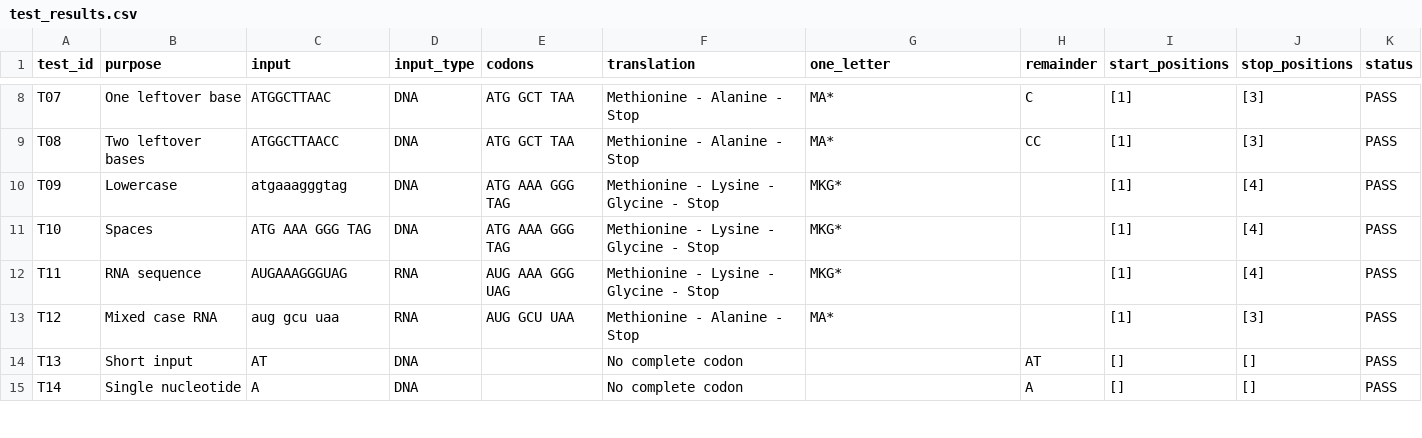
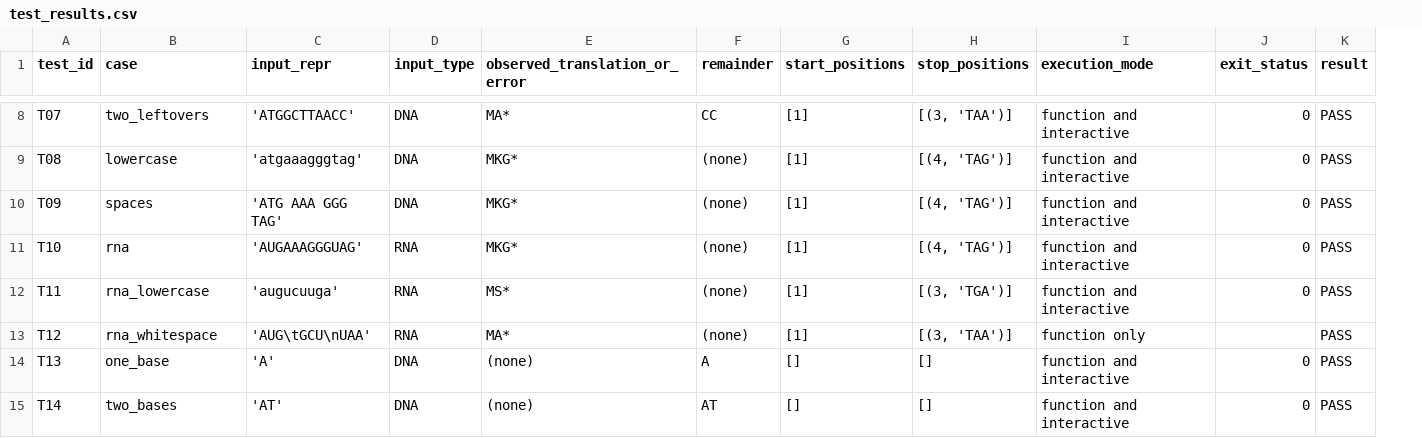
Before and after one commit to soumitroy2813-sys/SoumitRoy_AI_ML_Generating_CodonTable_of_Amino_acids, a CSV file: test_results.csv, drawn as a sheet; only a part is shown, gaps mark what is left out; removed rows and columns are numbered as before the commit, all else as after; the diff covers the shown part only; the diff names each change by its address in the sheet, - before the commit and + after, or states it on an @@ line.

```diff
--- a/test_results.csv
+++ b/test_results.csv
-column E (codons), rows 8-13: ATG GCT TAA | ATG GCT TAA | ATG AAA GGG TAG | ATG AAA GGG TAG | AUG AAA GGG UAG | AUG GCU UAA
-column F (translation), rows 8-15: Methionine - Alanine - Stop | Methionine - Alanine - Stop | Methionine - Lysine - Glycine - Stop | Methionine - Lysine - Glycine - Stop | Methionine - Lysine - Glycine - Stop | Methionine - Alanine - Stop | No complete codon | No complete codon
+column I (execution_mode), rows 8-15: function and interactive | function and interactive | function and interactive | function and interactive | function and interactive | function only | function and interactive | function and interactive
+column J (exit_status), rows 8-15: 0 | 0 | 0 | 0 | 0 |  | 0 | 0
-B1: purpose
+B1: case
-C1: input
+C1: input_repr
-E1: one_letter
+E1: observed_translation_or_error
-K1: status
+K1: result
-B8 (case): One leftover base
+B8 (case): two_leftovers
-C8 (input_repr): ATGGCTTAAC
+C8 (input_repr): 'ATGGCTTAACC'
-F8 (remainder): C
+F8 (remainder): CC
-H8 (stop_positions): [3]
+H8 (stop_positions): [(3, 'TAA')]
-B9 (case): Two leftover bases
+B9 (case): lowercase
-C9 (input_repr): ATGGCTTAACC
+C9 (input_repr): 'atgaaagggtag'
-E9 (observed_translation_or_error): MA*
+E9 (observed_translation_or_error): MKG*
-F9 (remainder): CC
+F9 (remainder): (none)
-H9 (stop_positions): [3]
+H9 (stop_positions): [(4, 'TAG')]
-B10 (case): Lowercase
+B10 (case): spaces
-C10 (input_repr): atgaaagggtag
+C10 (input_repr): 'ATG AAA GGG TAG'
-F10:F13 (remainder): (empty)
+F10:F13 (remainder): (none)
-H10:H11 (stop_positions): [4]
+H10:H11 (stop_positions): [(4, 'TAG')]
-B11 (case): Spaces
+B11 (case): rna
-C11 (input_repr): ATG AAA GGG TAG
+C11 (input_repr): 'AUGAAAGGGUAG'
-D11 (input_type): DNA
+D11 (input_type): RNA
-B12 (case): RNA sequence
+B12 (case): rna_lowercase
-C12 (input_repr): AUGAAAGGGUAG
+C12 (input_repr): 'augucuuga'
-E12 (observed_translation_or_error): MKG*
+E12 (observed_translation_or_error): MS*
-H12 (stop_positions): [4]
+H12 (stop_positions): [(3, 'TGA')]
-B13 (case): Mixed case RNA
+B13 (case): rna_whitespace
-C13 (input_repr): aug gcu uaa
+C13 (input_repr): 'AUG\tGCU\nUAA'
-H13 (stop_positions): [3]
+H13 (stop_positions): [(3, 'TAA')]
-B14 (case): Short input
+B14 (case): one_base
-C14 (input_repr): AT
+C14 (input_repr): 'A'
-E14:E15 (observed_translation_or_error): (empty)
+E14:E15 (observed_translation_or_error): (none)
-F14 (remainder): AT
+F14 (remainder): A
-B15 (case): Single nucleotide
+B15 (case): two_bases
-C15 (input_repr): A
+C15 (input_repr): 'AT'
-F15 (remainder): A
+F15 (remainder): AT
```
Also changed, not shown: 95 edited cells elsewhere in this file, 5 other files.
